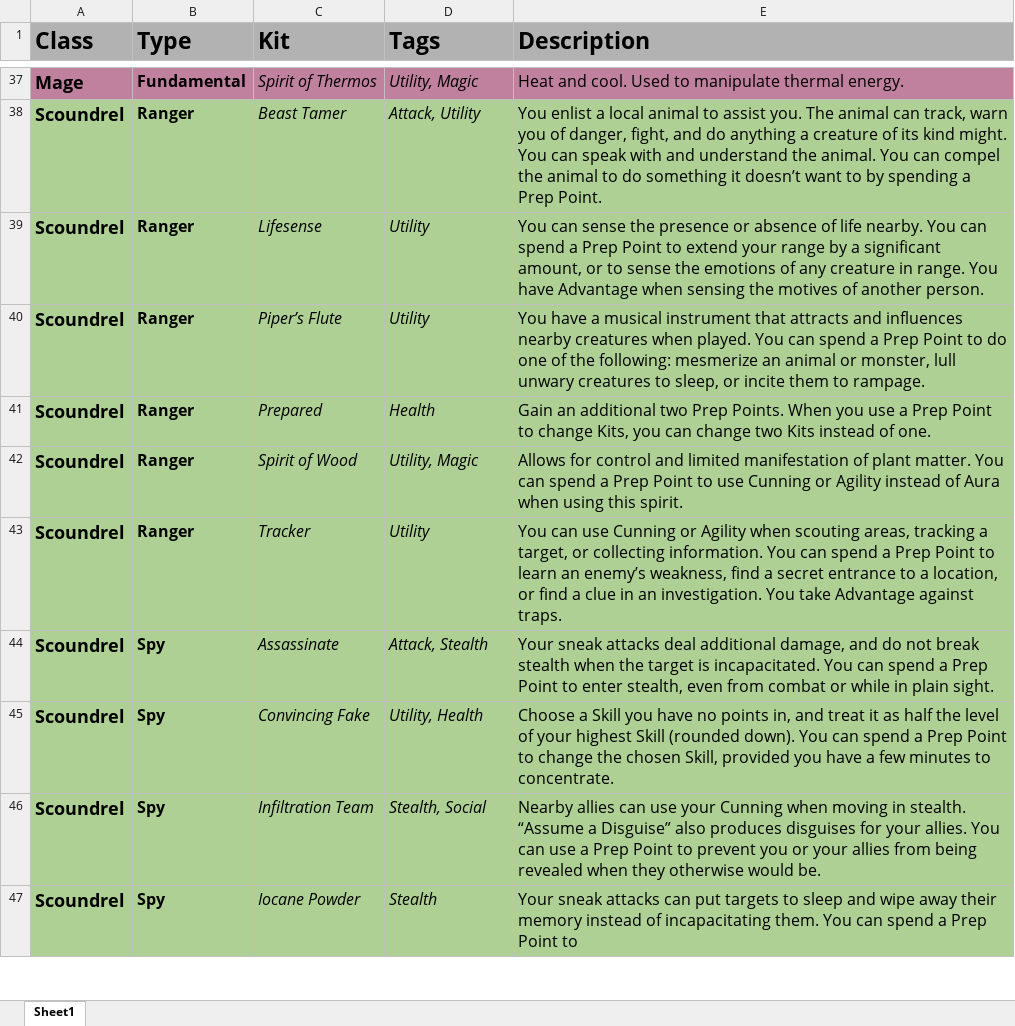
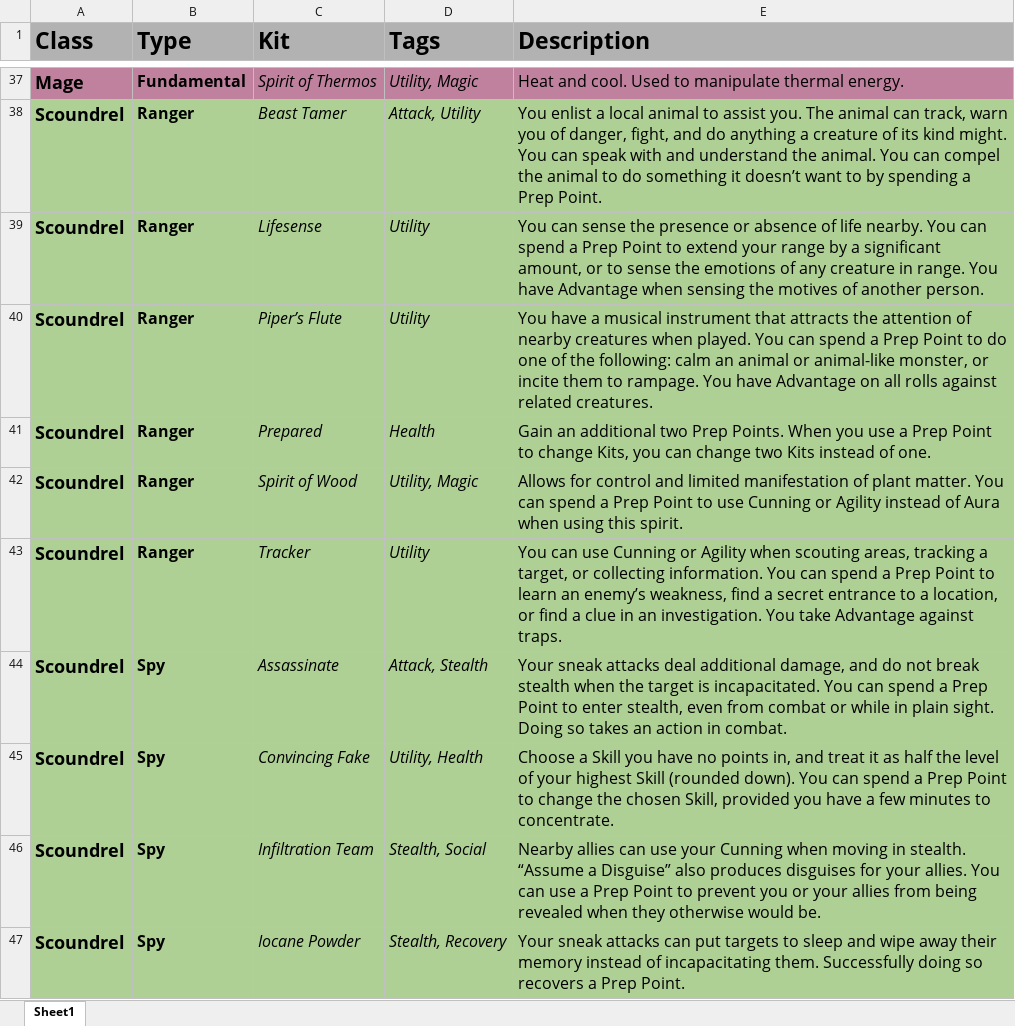
Before and after one commit to miracuse/miracuse.github.io, an Excel workbook: miracuse_kits.xlsx, sheet Sheet1, drawn as a sheet; only a part is shown, gaps mark what is left out; values as stored, in another font and other column widths than the file's, no borders; charts and pictures not drawn; the diff covers the shown part only; the diff names each change by its address in the sheet, - before the commit and + after, or states it on an @@ line.

```diff
--- a/miracuse_kits.xlsx (sheet Sheet1)
+++ b/miracuse_kits.xlsx (sheet Sheet1)
-E40 (Description): …that attracts and influences nearby creatures when played. You can spend a Prep Point to do one of the following: mesmerize an animal or monster, lull unwary creatures to sleep, or incite them to rampage.
+E40 (Description): …that attracts the attention of nearby creatures when played. You can spend a Prep Point to do one of the following: calm an animal or animal-like monster, or incite them to rampage. You have Advantage on all rolls against related creatures.
-E44 (Description): …plain sight.
+E44 (Description): …plain sight. Doing so takes an action in combat.
-D47 (Tags): Stealth
+D47 (Tags): Stealth, Recovery
-E47 (Description): …incapacitating them. You can spend a Prep Point to
+E47 (Description): …incapacitating them. Successfully doing so recovers a Prep Point.
```
Also changed, not shown: 10 edited cells elsewhere in this sheet, 12 other files.
